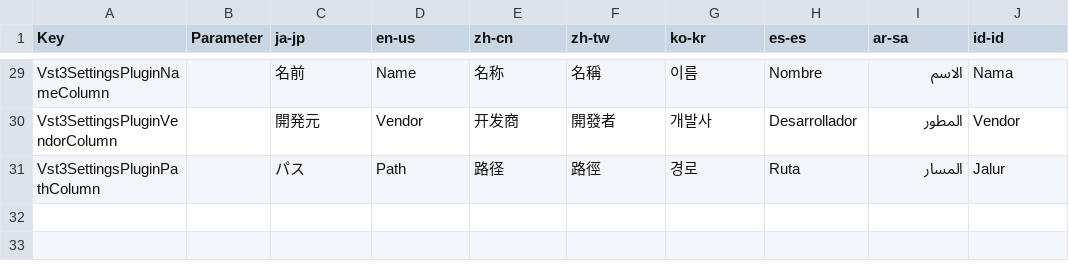
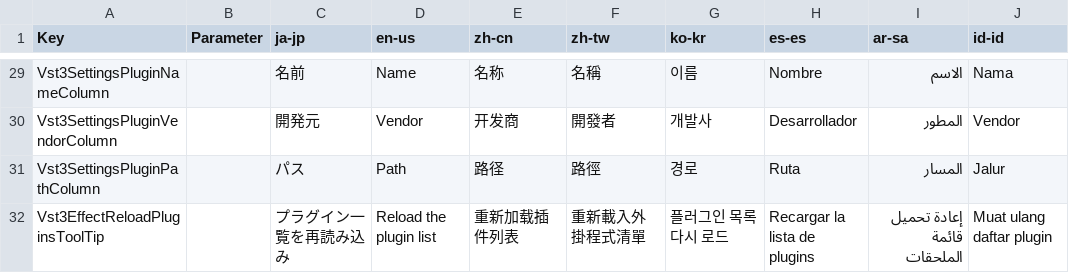
Before and after one commit to manju-summoner/YukkuriMovieMaker.Plugin.Community, a CSV file: YukkuriMovieMaker.Plugin.Community/Effect/Audio/Vst3/Texts.csv, drawn as a sheet; only a part is shown, gaps mark what is left out; the diff names each change by its address in the sheet, - before the commit and + after, or states it on an @@ line.

```diff
--- a/YukkuriMovieMaker.Plugin.Community/Effect/Audio/Vst3/Texts.csv
+++ b/YukkuriMovieMaker.Plugin.Community/Effect/Audio/Vst3/Texts.csv
+row 32: Vst3EffectReloadPluginsToolTip |  | プラグイン一覧を再読み込み | Reload the plugin list | 重新加载插件列表 | 重新載入外掛程式清單 | 플러그인 목록 다시 로드 | Recargar la lista de plugins | إعادة تحميل قائمة الملحقات | Muat ulang daftar plugin
```
Also changed, not shown: 2 other files.
